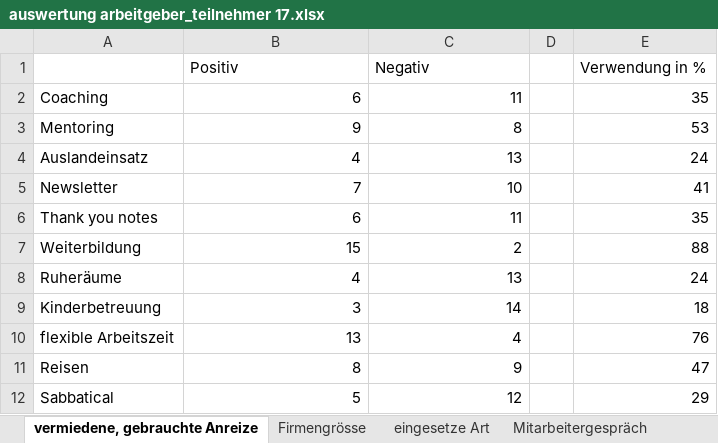
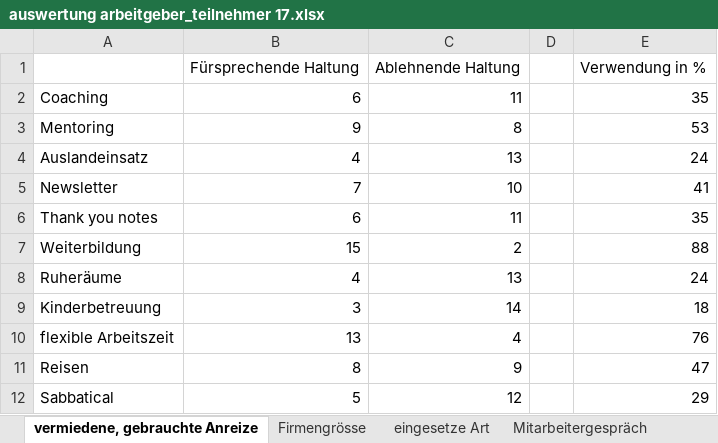
Before and after one commit to saw303/masterstudy, an Excel workbook: study/auswertung/auswertung arbeitgeber_teilnehmer 17.xlsx, sheet vermiedene, gebrauchte Anreize, drawn as a sheet; values as stored, in another font and other column widths than the file's, no borders; charts and pictures not drawn; removed rows and columns are numbered as before the commit, all else as after; the diff names each change by its address in the sheet, - before the commit and + after, or states it on an @@ line.

```diff
--- a/study/auswertung/auswertung arbeitgeber_teilnehmer 17.xlsx (sheet vermiedene, gebrauchte Anreize)
+++ b/study/auswertung/auswertung arbeitgeber_teilnehmer 17.xlsx (sheet vermiedene, gebrauchte Anreize)
-row 1:  | Positiv | Negativ |  | Verwendung in %
+row 1:  | Fürsprechende Haltung | Ablehnende Haltung |  | Verwendung in %
```
Also changed, not shown: charts or pictures, 5 other files.
